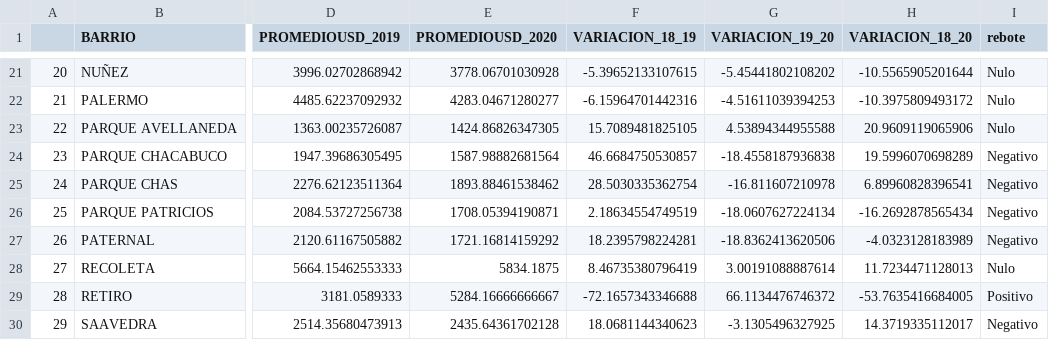
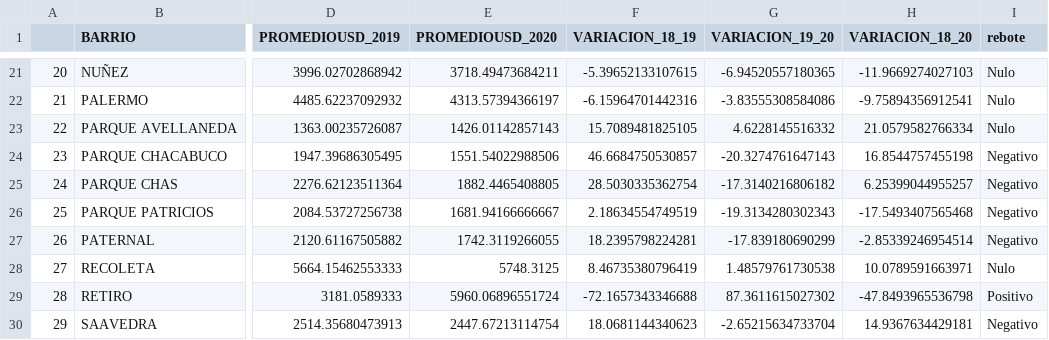
Before and after one commit to luisemiliotisocco/IAU2-TP1, a CSV file: data/terrenos.csv, drawn as a sheet; only a part is shown, gaps mark what is left out; the diff covers the shown part only; the diff names each change by its address in the sheet, - before the commit and + after, or states it on an @@ line.

```diff
--- a/data/terrenos.csv
+++ b/data/terrenos.csv
-E21 (PROMEDIOUSD_2020): 3778.06701030928
+E21 (PROMEDIOUSD_2020): 3718.49473684211
-G21 (VARIACION_19_20): -5.45441802108202
+G21 (VARIACION_19_20): -6.94520557180365
-H21 (VARIACION_18_20): -10.5565905201644
+H21 (VARIACION_18_20): -11.9669274027103
-E22 (PROMEDIOUSD_2020): 4283.04671280277
+E22 (PROMEDIOUSD_2020): 4313.57394366197
-G22 (VARIACION_19_20): -4.51611039394253
+G22 (VARIACION_19_20): -3.83555308584086
-H22 (VARIACION_18_20): -10.3975809493172
+H22 (VARIACION_18_20): -9.75894356912541
-E23 (PROMEDIOUSD_2020): 1424.86826347305
+E23 (PROMEDIOUSD_2020): 1426.01142857143
-G23 (VARIACION_19_20): 4.53894344955588
+G23 (VARIACION_19_20): 4.6228145516332
-H23 (VARIACION_18_20): 20.9609119065906
+H23 (VARIACION_18_20): 21.0579582766334
-E24 (PROMEDIOUSD_2020): 1587.98882681564
+E24 (PROMEDIOUSD_2020): 1551.54022988506
-G24 (VARIACION_19_20): -18.4558187936838
+G24 (VARIACION_19_20): -20.3274761647143
-H24 (VARIACION_18_20): 19.5996070698289
+H24 (VARIACION_18_20): 16.8544757455198
-E25 (PROMEDIOUSD_2020): 1893.88461538462
+E25 (PROMEDIOUSD_2020): 1882.4465408805
-G25 (VARIACION_19_20): -16.811607210978
+G25 (VARIACION_19_20): -17.3140216806182
-H25 (VARIACION_18_20): 6.89960828396541
+H25 (VARIACION_18_20): 6.25399044955257
-E26 (PROMEDIOUSD_2020): 1708.05394190871
+E26 (PROMEDIOUSD_2020): 1681.94166666667
-G26 (VARIACION_19_20): -18.0607627224134
+G26 (VARIACION_19_20): -19.3134280302343
-H26 (VARIACION_18_20): -16.2692878565434
+H26 (VARIACION_18_20): -17.5493407565468
-E27 (PROMEDIOUSD_2020): 1721.16814159292
+E27 (PROMEDIOUSD_2020): 1742.3119266055
-G27 (VARIACION_19_20): -18.8362413620506
+G27 (VARIACION_19_20): -17.839180690299
-H27 (VARIACION_18_20): -4.0323128183989
+H27 (VARIACION_18_20): -2.85339246954514
-E28 (PROMEDIOUSD_2020): 5834.1875
+E28 (PROMEDIOUSD_2020): 5748.3125
-G28 (VARIACION_19_20): 3.00191088887614
+G28 (VARIACION_19_20): 1.48579761730538
-H28 (VARIACION_18_20): 11.7234471128013
+H28 (VARIACION_18_20): 10.0789591663971
-E29 (PROMEDIOUSD_2020): 5284.16666666667
+E29 (PROMEDIOUSD_2020): 5960.06896551724
-G29 (VARIACION_19_20): 66.1134476746372
+G29 (VARIACION_19_20): 87.3611615027302
-H29 (VARIACION_18_20): -53.7635416684005
+H29 (VARIACION_18_20): -47.8493965536798
-E30 (PROMEDIOUSD_2020): 2435.64361702128
+E30 (PROMEDIOUSD_2020): 2447.67213114754
-G30 (VARIACION_19_20): -3.1305496327925
+G30 (VARIACION_19_20): -2.65215634733704
-H30 (VARIACION_18_20): 14.3719335112017
+H30 (VARIACION_18_20): 14.9367634429181
```
Also changed, not shown: 113 edited cells elsewhere in this file.
